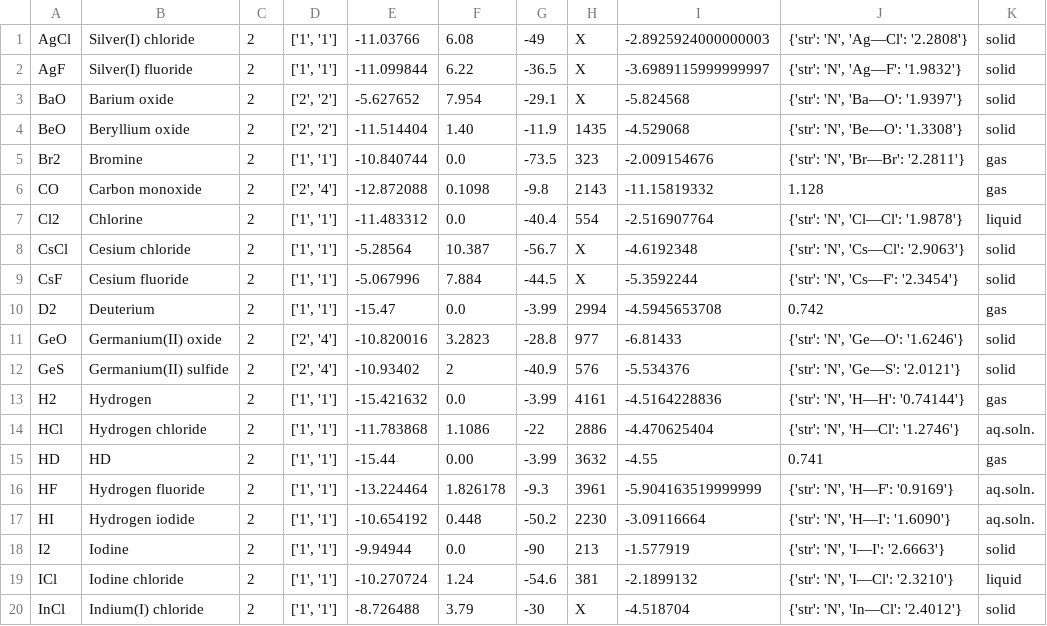
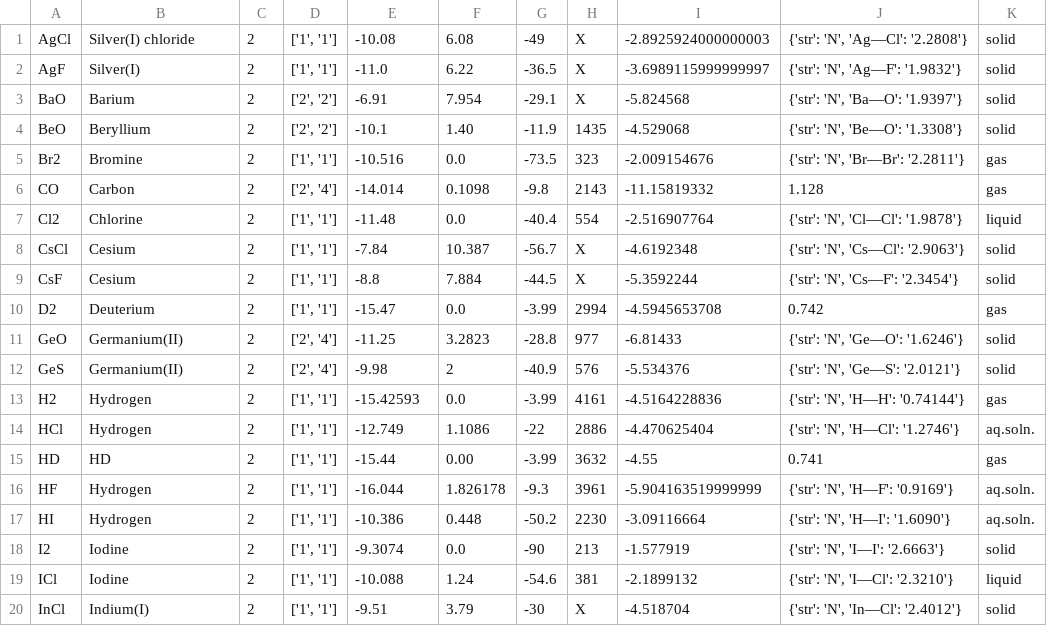
Before and after one commit to saekiamae/Project-Gorny, a CSV file: Mathematica Works/Molecules v5/final.csv, drawn as a sheet; only a part is shown; the diff covers the shown part only.

```diff
--- a/Mathematica Works/Molecules v5/final.csv
+++ b/Mathematica Works/Molecules v5/final.csv
@@ -1,20 +1,20 @@
-AgCl,Silver(I) chloride,2,"['1', '1']",-11.03766,6.08,-49,X,-2.8925924000000003,"{'str': 'N', 'Ag—Cl': '2.2808'}",solid
-AgF,Silver(I) fluoride,2,"['1', '1']",-11.099844,6.22,-36.5,X,-3.6989115999999997,"{'str': 'N', 'Ag—F': '1.9832'}",solid
-BaO,Barium oxide,2,"['2', '2']",-5.627652,7.954,-29.1,X,-5.824568,"{'str': 'N', 'Ba—O': '1.9397'}",solid
-BeO,Beryllium oxide,2,"['2', '2']",-11.514404,1.40,-11.9,1435,-4.529068,"{'str': 'N', 'Be—O': '1.3308'}",solid
-Br2,Bromine,2,"['1', '1']",-10.840744,0.0,-73.5,323,-2.009154676,"{'str': 'N', 'Br—Br': '2.2811'}",gas
-CO,Carbon monoxide,2,"['2', '4']",-12.872088,0.1098,-9.8,2143,-11.15819332,1.128,gas
-Cl2,Chlorine,2,"['1', '1']",-11.483312,0.0,-40.4,554,-2.516907764,"{'str': 'N', 'Cl—Cl': '1.9878'}",liquid
-CsCl,Cesium chloride,2,"['1', '1']",-5.28564,10.387,-56.7,X,-4.6192348,"{'str': 'N', 'Cs—Cl': '2.9063'}",solid
-CsF,Cesium fluoride,2,"['1', '1']",-5.067996,7.884,-44.5,X,-5.3592244,"{'str': 'N', 'Cs—F': '2.3454'}",solid
+AgCl,Silver(I) chloride,2,"['1', '1']",-10.08,6.08,-49,X,-2.8925924000000003,"{'str': 'N', 'Ag—Cl': '2.2808'}",solid
+AgF,Silver(I),2,"['1', '1']",-11.0,6.22,-36.5,X,-3.6989115999999997,"{'str': 'N', 'Ag—F': '1.9832'}",solid
+BaO,Barium,2,"['2', '2']",-6.91,7.954,-29.1,X,-5.824568,"{'str': 'N', 'Ba—O': '1.9397'}",solid
+BeO,Beryllium,2,"['2', '2']",-10.1,1.40,-11.9,1435,-4.529068,"{'str': 'N', 'Be—O': '1.3308'}",solid
+Br2,Bromine,2,"['1', '1']",-10.516,0.0,-73.5,323,-2.009154676,"{'str': 'N', 'Br—Br': '2.2811'}",gas
+CO,Carbon,2,"['2', '4']",-14.014,0.1098,-9.8,2143,-11.15819332,1.128,gas
+Cl2,Chlorine,2,"['1', '1']",-11.48,0.0,-40.4,554,-2.516907764,"{'str': 'N', 'Cl—Cl': '1.9878'}",liquid
+CsCl,Cesium,2,"['1', '1']",-7.84,10.387,-56.7,X,-4.6192348,"{'str': 'N', 'Cs—Cl': '2.9063'}",solid
+CsF,Cesium,2,"['1', '1']",-8.8,7.884,-44.5,X,-5.3592244,"{'str': 'N', 'Cs—F': '2.3454'}",solid
 D2,Deuterium,2,"['1', '1']",-15.47,0.0,-3.99,2994,-4.5945653708,0.742,gas
-GeO,Germanium(II) oxide,2,"['2', '4']",-10.820016,3.2823,-28.8,977,-6.81433,"{'str': 'N', 'Ge—O': '1.6246'}",solid
-GeS,Germanium(II) sulfide,2,"['2', '4']",-10.93402,2,-40.9,576,-5.534376,"{'str': 'N', 'Ge—S': '2.0121'}",solid
-H2,Hydrogen,2,"['1', '1']",-15.421632,0.0,-3.99,4161,-4.5164228836,"{'str': 'N', 'H—H': '0.74144'}",gas
-HCl,Hydrogen chloride,2,"['1', '1']",-11.783868,1.1086,-22,2886,-4.470625404,"{'str': 'N', 'H—Cl': '1.2746'}",aq.soln.
+GeO,Germanium(II),2,"['2', '4']",-11.25,3.2823,-28.8,977,-6.81433,"{'str': 'N', 'Ge—O': '1.6246'}",solid
+GeS,Germanium(II),2,"['2', '4']",-9.98,2,-40.9,576,-5.534376,"{'str': 'N', 'Ge—S': '2.0121'}",solid
+H2,Hydrogen,2,"['1', '1']",-15.42593,0.0,-3.99,4161,-4.5164228836,"{'str': 'N', 'H—H': '0.74144'}",gas
+HCl,Hydrogen,2,"['1', '1']",-12.749,1.1086,-22,2886,-4.470625404,"{'str': 'N', 'H—Cl': '1.2746'}",aq.soln.
 HD,HD,2,"['1', '1']",-15.44,0.00,-3.99,3632,-4.55,0.741,gas
-HF,Hydrogen fluoride,2,"['1', '1']",-13.224464,1.826178,-9.3,3961,-5.904163519999999,"{'str': 'N', 'H—F': '0.9169'}",aq.soln.
-HI,Hydrogen iodide,2,"['1', '1']",-10.654192,0.448,-50.2,2230,-3.09116664,"{'str': 'N', 'H—I': '1.6090'}",aq.soln.
-I2,Iodine,2,"['1', '1']",-9.94944,0.0,-90,213,-1.577919,"{'str': 'N', 'I—I': '2.6663'}",solid
-ICl,Iodine chloride,2,"['1', '1']",-10.270724,1.24,-54.6,381,-2.1899132,"{'str': 'N', 'I—Cl': '2.3210'}",liquid
-InCl,Indium(I) chloride,2,"['1', '1']",-8.726488,3.79,-30,X,-4.518704,"{'str': 'N', 'In—Cl': '2.4012'}",solid
+HF,Hydrogen,2,"['1', '1']",-16.044,1.826178,-9.3,3961,-5.904163519999999,"{'str': 'N', 'H—F': '0.9169'}",aq.soln.
+HI,Hydrogen,2,"['1', '1']",-10.386,0.448,-50.2,2230,-3.09116664,"{'str': 'N', 'H—I': '1.6090'}",aq.soln.
+I2,Iodine,2,"['1', '1']",-9.3074,0.0,-90,213,-1.577919,"{'str': 'N', 'I—I': '2.6663'}",solid
+ICl,Iodine,2,"['1', '1']",-10.088,1.24,-54.6,381,-2.1899132,"{'str': 'N', 'I—Cl': '2.3210'}",liquid
+InCl,Indium(I),2,"['1', '1']",-9.51,3.79,-30,X,-4.518704,"{'str': 'N', 'In—Cl': '2.4012'}",solid
```
Also changed, not shown: 47 edited cells elsewhere in this file, CRC READY/AB.csv, CRC READY/Ionisation.csv, 6 other files.
